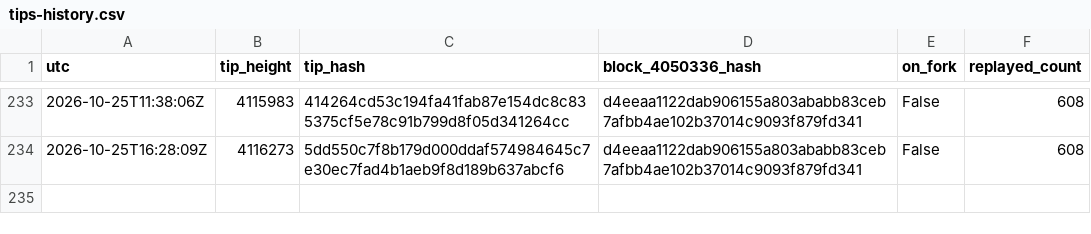
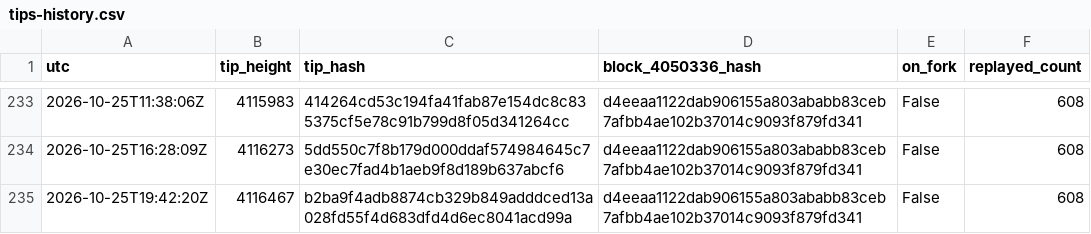
Before and after one commit to orangesurf/liquid-transaction-replay-monitor, a CSV file: monitor/tips-history.csv, drawn as a sheet; only a part is shown, gaps mark what is left out; the diff names each change by its address in the sheet, - before the commit and + after, or states it on an @@ line.

```diff
--- a/monitor/tips-history.csv
+++ b/monitor/tips-history.csv
+row 235: 2026-10-25T19:42:20Z | 4116467 | b2ba9f4adb8874cb329b849adddced13a028fd55f4d683dfd4d6ec8041acd99a | d4eeaa1122dab906155a803ababb83ceb7afbb4ae102b37014c9093f879fd341 | False | 608
```
Also changed, not shown: 2 other files.
